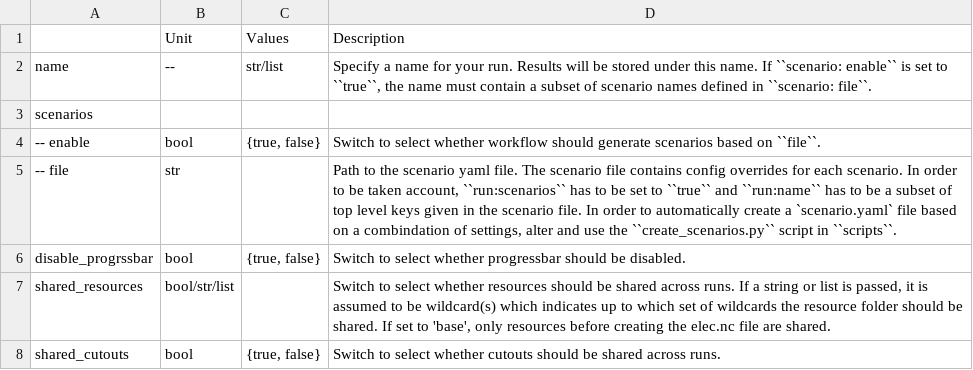
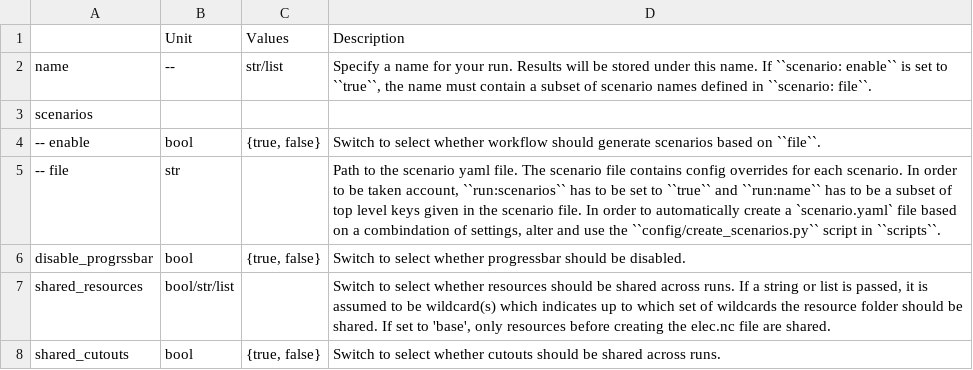
Before and after one commit to Luca2299/pypsa-eur, a CSV file: doc/configtables/run.csv, drawn as a sheet.

Commit message:
move create_scenarios.py to config directory

```diff
--- a/doc/configtables/run.csv
+++ b/doc/configtables/run.csv
@@ -4,3 +4,3 @@ scenarios,,,
 -- enable,bool,"{true, false}","Switch to select whether workflow should generate scenarios based on ``file``."
--- file,str,,"Path to the scenario yaml file. The scenario file contains config overrides for each scenario. In order to be taken account, ``run:scenarios`` has to be set to ``true`` and ``run:name`` has to be a subset of top level keys given in the scenario file. In order to automatically create a `scenario.yaml` file based on a combindation of settings, alter and use the ``create_scenarios.py`` script in ``scripts``."
+-- file,str,,"Path to the scenario yaml file. The scenario file contains config overrides for each scenario. In order to be taken account, ``run:scenarios`` has to be set to ``true`` and ``run:name`` has to be a subset of top level keys given in the scenario file. In order to automatically create a `scenario.yaml` file based on a combindation of settings, alter and use the ``config/create_scenarios.py`` script in ``scripts``."
 disable_progrssbar,bool,"{true, false}","Switch to select whether progressbar should be disabled."
```
Also changed, not shown: 2 other files.
